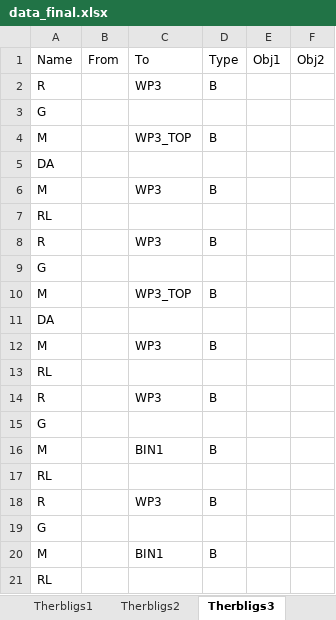
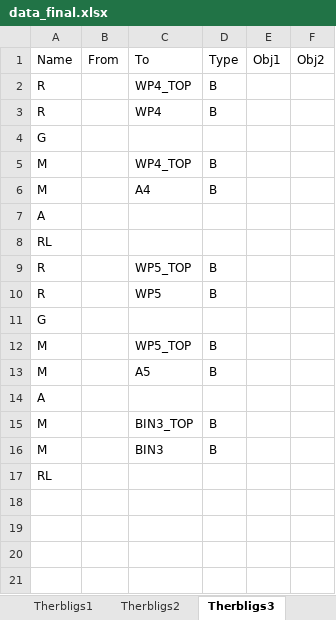
Before and after one commit to yuyulu1221/HRC_taskAlloc_w.TB_w.AR, an Excel workbook: data/data_final.xlsx, sheet Therbligs3, drawn as a sheet; values as stored, in another font and other column widths than the file's, no borders; removed rows and columns are numbered as before the commit, all else as after; the diff names each change by its address in the sheet, - before the commit and + after, or states it on an @@ line.

```diff
--- a/data/data_final.xlsx (sheet Therbligs3)
+++ b/data/data_final.xlsx (sheet Therbligs3)
+row 2: R |  | WP4_TOP | B
-C3: WP3
+C3: WP4
-C5: WP3_TOP
+C5: WP4_TOP
-row 5: DA
-C6: WP3
+C6: A4
+row 7: A
+row 9: R |  | WP5_TOP | B
-C10: WP3
+C10: WP5
-C12: WP3_TOP
+C12: WP5_TOP
-row 11: DA
-C13: WP3
+C13: A5
-A14: RL
+A14: A
-row 14: R |  | WP3 | B
-row 15: G
-C15: BIN1
+C15: BIN3_TOP
-row 17: RL
-row 18: R |  | WP3 | B
-row 19: G
-C16: BIN1
+C16: BIN3
```
Also changed, not shown: sheet Therbligs2, sheet Therbligs4, sheet Therbligs1, other sheet tabs, data/oht_relation_final.xlsx, data/position_final.xlsx, 8 other files.
